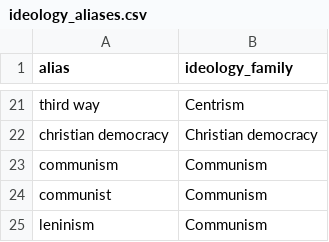
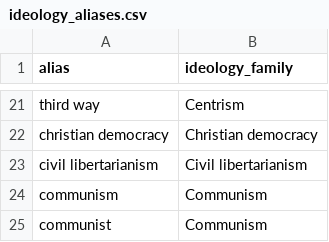
Before and after one commit to kenzi0228/political-spectrum-analyzer, a CSV file: data/reference/ideology_aliases.csv, drawn as a sheet; only a part is shown, gaps mark what is left out; the shorter side is filled out with more unchanged rows.

```diff
--- a/data/reference/ideology_aliases.csv
+++ b/data/reference/ideology_aliases.csv
@@ -22,2 +22,3 @@ third way,Centrism
 christian democracy,Christian democracy
+civil libertarianism,Civil libertarianism
 communism,Communism
```
Also changed, not shown: data/reference/ideology_taxonomy.csv, data/reference/reference_dataset_gender_role_summary.csv, 15 other files.
